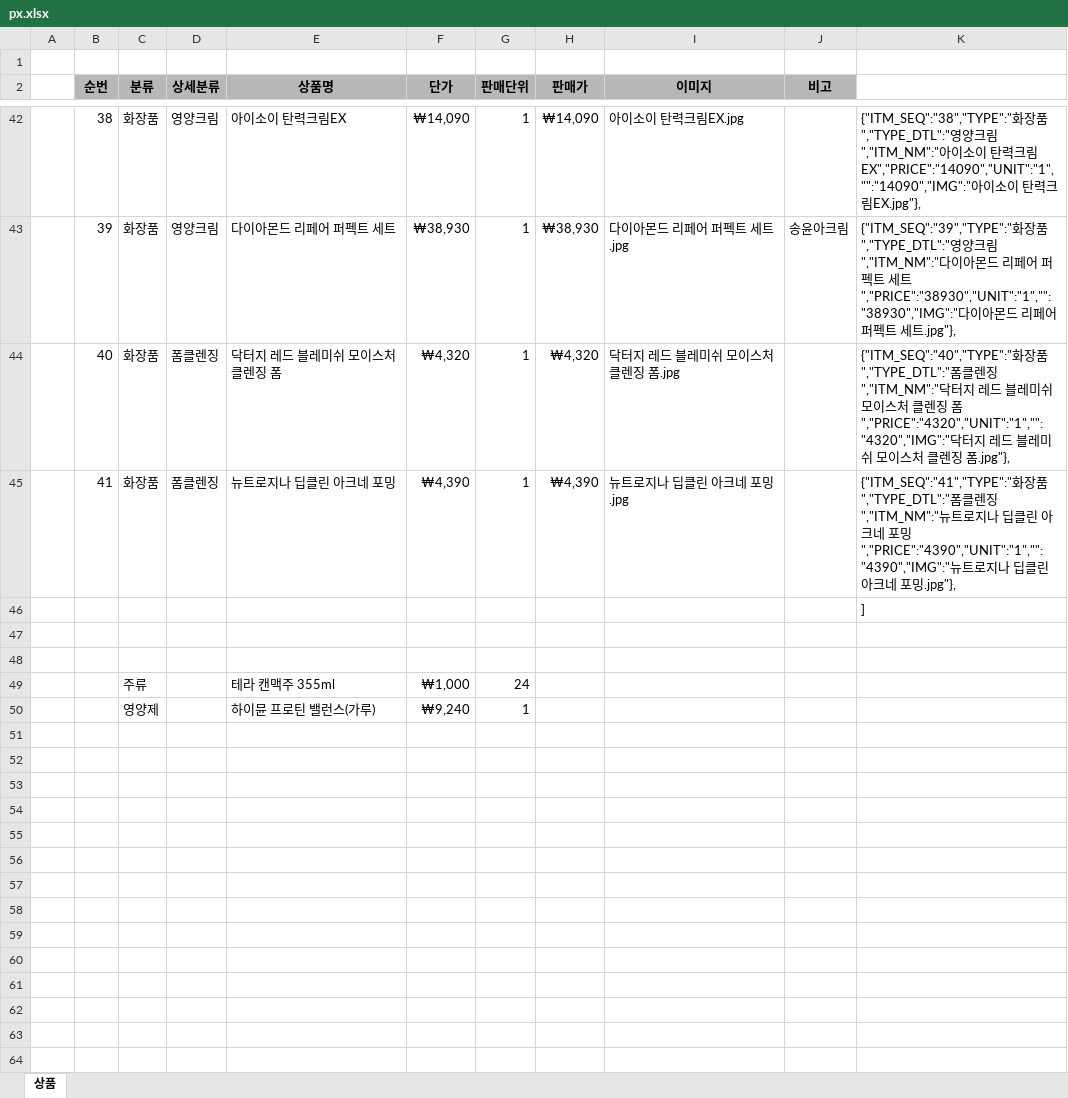
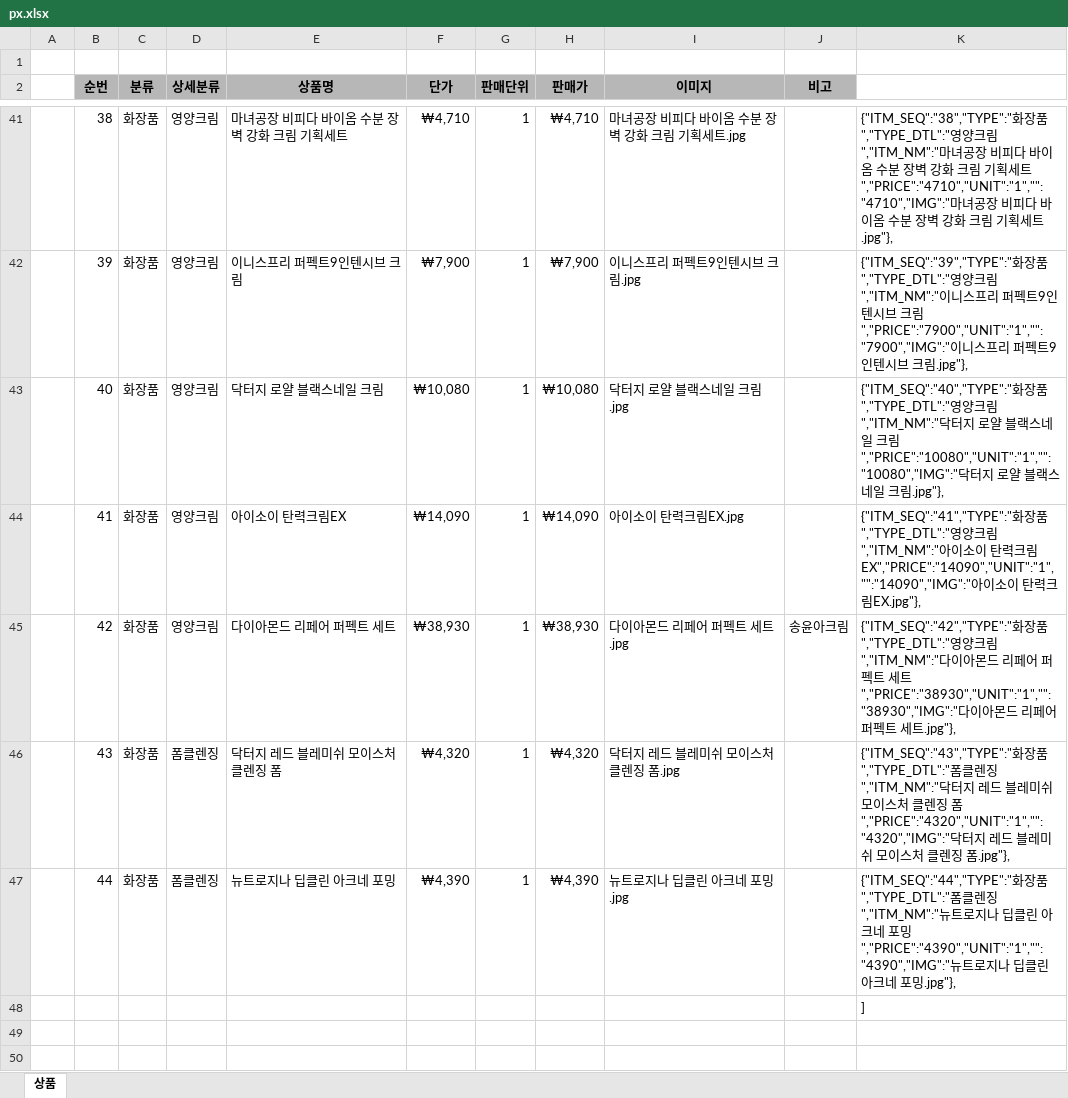
Before and after one commit to yhoo0094/pxtemp, an Excel workbook: px.xlsx, sheet 상품, drawn as a sheet; only a part is shown, gaps mark what is left out; the shorter side is filled out with more unchanged rows; values as stored, in another font and other column widths than the file's, no borders; addresses are those after the commit; the diff covers the shown part only; the diff names each change by its address in the sheet, - before the commit and + after, or states it on an @@ line.

```diff
--- a/px.xlsx (sheet 상품)
+++ b/px.xlsx (sheet 상품)
-E41 (상품명): 아이소이 탄력크림EX
+E41 (상품명): 마녀공장 비피다 바이옴 수분 장벽 강화 크림 기획세트
-F41 (단가): ₩14,090
+F41 (단가): ₩4,710
-H41 (판매가): ₩14,090
+H41 (판매가): ₩4,710
-I41 (이미지): 아이소이 탄력크림EX.jpg
+I41 (이미지): 마녀공장 비피다 바이옴 수분 장벽 강화 크림 기획세트.jpg
-K41: …림","ITM_NM":"아이소이 탄력크림EX","PRICE":"14090","UNIT":"1","":"14090","IMG":"아이소이 탄력크림EX.jpg"},
+K41: …림","ITM_NM":"마녀공장 비피다 바이옴 수분 장벽 강화 크림 기획세트","PRICE":"4710","UNIT":"1","":"4710","IMG":"마녀공장 비피다 바이옴 수분 장벽 강화 크림 기획세트.jpg"},
-E42 (상품명): 다이아몬드 리페어 퍼펙트 세트
+E42 (상품명): 이니스프리 퍼펙트9인텐시브 크림
-F42 (단가): ₩38,930
+F42 (단가): ₩7,900
-H42 (판매가): ₩38,930
+H42 (판매가): ₩7,900
-I42 (이미지): 다이아몬드 리페어 퍼펙트 세트.jpg
+I42 (이미지): 이니스프리 퍼펙트9인텐시브 크림.jpg
-J42 (비고): 송윤아크림
+J42 (비고): (empty)
-K42: …림","ITM_NM":"다이아몬드 리페어 퍼펙트 세트","PRICE":"38930","UNIT":"1","":"38930","IMG":"다이아몬드 리페어 퍼펙트 세트.jpg"},
+K42: …림","ITM_NM":"이니스프리 퍼펙트9인텐시브 크림","PRICE":"7900","UNIT":"1","":"7900","IMG":"이니스프리 퍼펙트9인텐시브 크림.jpg"},
-D43:D44 (상세분류): 폼클렌징
+D43:D44 (상세분류): 영양크림
-E43 (상품명): 닥터지 레드 블레미쉬 모이스처 클렌징 폼
+E43 (상품명): 닥터지 로얄 블랙스네일 크림
-F43 (단가): ₩4,320
+F43 (단가): ₩10,080
-H43 (판매가): ₩4,320
+H43 (판매가): ₩10,080
-I43 (이미지): 닥터지 레드 블레미쉬 모이스처 클렌징 폼.jpg
+I43 (이미지): 닥터지 로얄 블랙스네일 크림.jpg
-K43: …품","TYPE_DTL":"폼클렌징","ITM_NM":"닥터지 레드 블레미쉬 모이스처 클렌징 폼","PRICE":"4320","UNIT":"1","":"4320","IMG":"닥터지 레드 블레미쉬 모이스처 클렌징 폼.jpg"},
+K43: …품","TYPE_DTL":"영양크림","ITM_NM":"닥터지 로얄 블랙스네일 크림","PRICE":"10080","UNIT":"1","":"10080","IMG":"닥터지 로얄 블랙스네일 크림.jpg"},
-E44 (상품명): 뉴트로지나 딥클린 아크네 포밍
+E44 (상품명): 아이소이 탄력크림EX
-F44 (단가): ₩4,390
+F44 (단가): ₩14,090
-H44 (판매가): ₩4,390
+H44 (판매가): ₩14,090
-I44 (이미지): 뉴트로지나 딥클린 아크네 포밍.jpg
+I44 (이미지): 아이소이 탄력크림EX.jpg
-K44: …품","TYPE_DTL":"폼클렌징","ITM_NM":"뉴트로지나 딥클린 아크네 포밍","PRICE":"4390","UNIT":"1","":"4390","IMG":"뉴트로지나 딥클린 아크네 포밍.jpg"},
+K44: …품","TYPE_DTL":"영양크림","ITM_NM":"아이소이 탄력크림EX","PRICE":"14090","UNIT":"1","":"14090","IMG":"아이소이 탄력크림EX.jpg"},
+row 45:  | 42 | 화장품 | 영양크림 | 다이아몬드 리페어 퍼펙트 세트 | ₩38,930 | 1 | ₩38,930 | 다이아몬드 리페어 퍼펙트 세트.jpg | 송윤아크림 | {"ITM_SEQ":"42","TYPE":"화장품","TYPE_DTL":"영양크림","ITM_NM":"다이아몬드 리페어 퍼펙트 세트","PRICE":"38930","UNIT":"1","":"38930","IMG":"다이아몬드 리페어 퍼펙트 세트.jpg"},
+row 46:  | 43 | 화장품 | 폼클렌징 | 닥터지 레드 블레미쉬 모이스처 클렌징 폼 | ₩4,320 | 1 | ₩4,320 | 닥터지 레드 블레미쉬 모이스처 클렌징 폼.jpg |  | {"ITM_SEQ":"43","TYPE":"화장품","TYPE_DTL":"폼클렌징","ITM_NM":"닥터지 레드 블레미쉬 모이스처 클렌징 폼","PRICE":"4320","UNIT":"1","":"4320","IMG":"닥터지 레드 블레미쉬 모이스처 클렌징 폼.jpg"},
+row 47:  | 44 | 화장품 | 폼클렌징 | 뉴트로지나 딥클린 아크네 포밍 | ₩4,390 | 1 | ₩4,390 | 뉴트로지나 딥클린 아크네 포밍.jpg |  | {"ITM_SEQ":"44","TYPE":"화장품","TYPE_DTL":"폼클렌징","ITM_NM":"뉴트로지나 딥클린 아크네 포밍","PRICE":"4390","UNIT":"1","":"4390","IMG":"뉴트로지나 딥클린 아크네 포밍.jpg"},
```
Also changed, not shown: 1 removed row and 130 edited cells elsewhere in this sheet, 3 other files.
